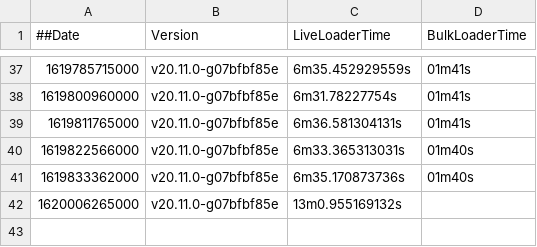
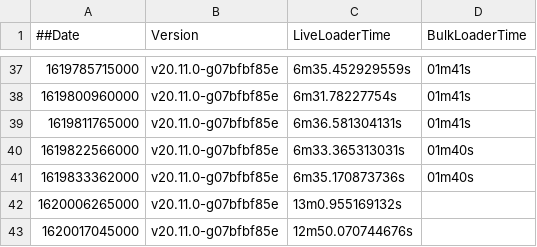
Before and after one commit to souravDgraph/Automation, a CSV file: utilities/benchmarking_charts/dataPointsMaster_21mil.csv, drawn as a sheet; only a part is shown, gaps mark what is left out.

Commit message:
AutoTeamCity: Adding new Run data

```diff
--- a/utilities/benchmarking_charts/dataPointsMaster_21mil.csv
+++ b/utilities/benchmarking_charts/dataPointsMaster_21mil.csv
@@ -42 +42,2 @@
 1620006265000,v20.11.0-g07bfbf85e,13m0.955169132s,
+1620017045000,v20.11.0-g07bfbf85e,12m50.070744676s,
```
